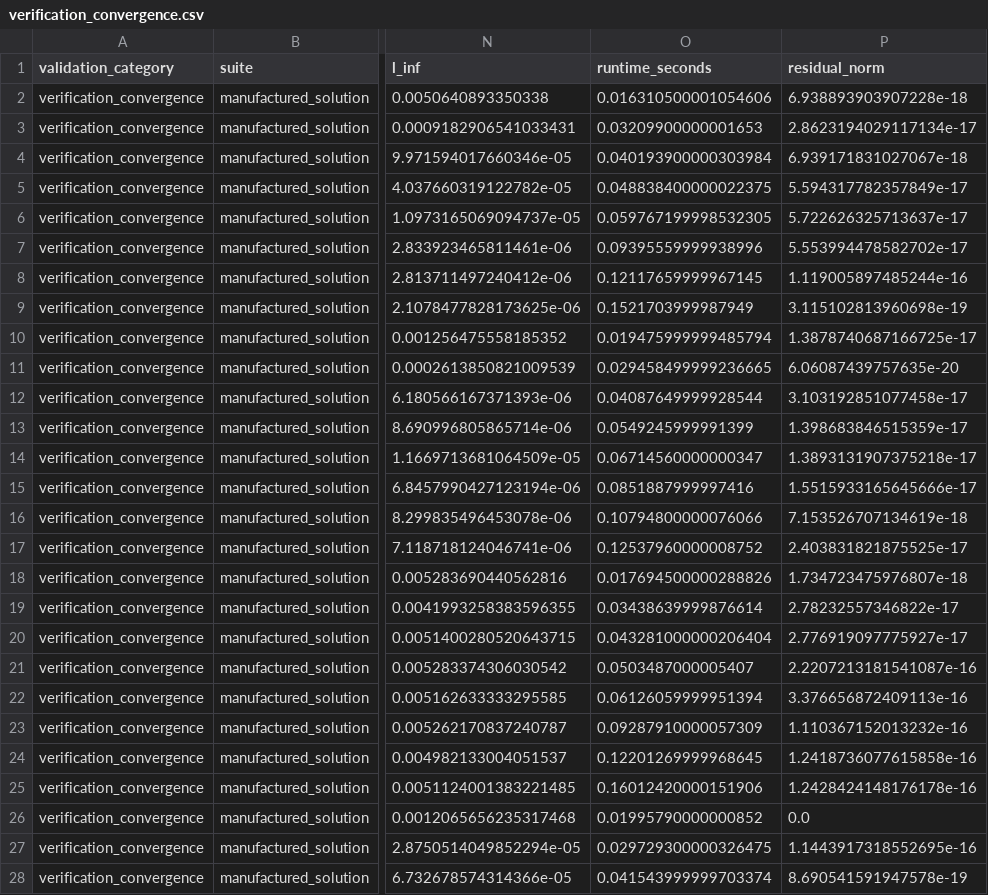
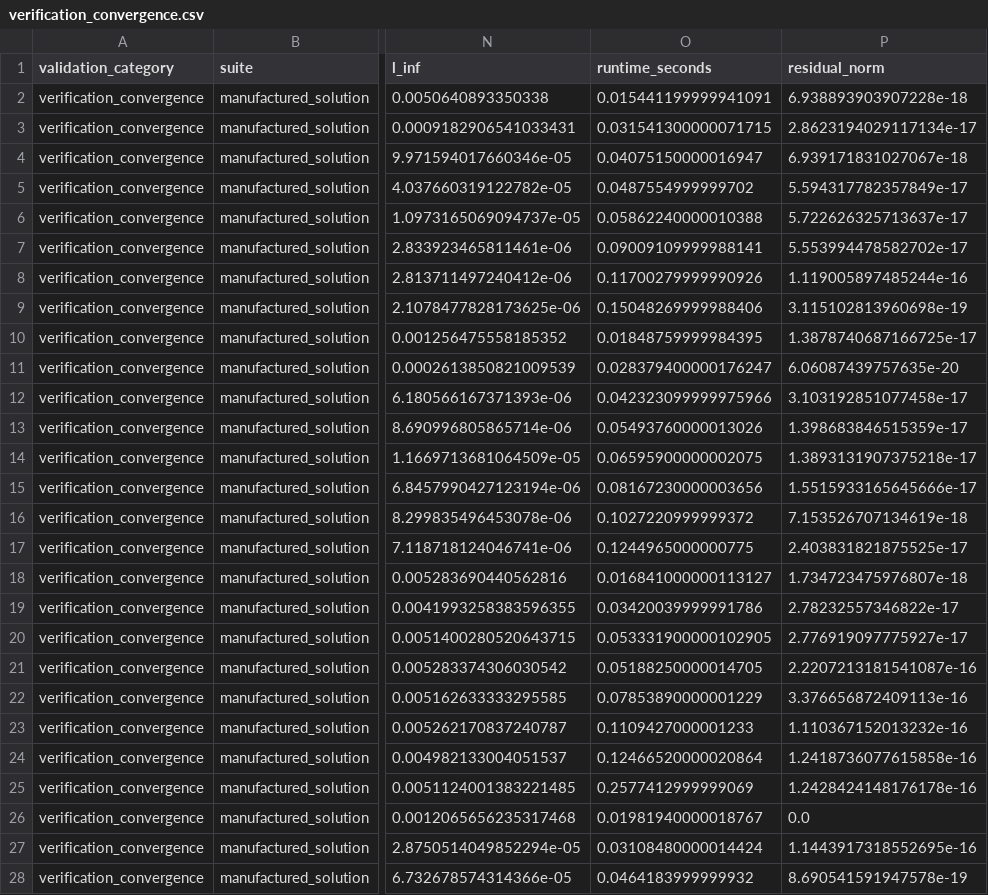
Before and after one commit to Alu-Vidor/ri-mml, a CSV file: benchmarks/results/verification_convergence.csv, drawn as a sheet; only a part is shown, gaps mark what is left out; the diff covers the shown part only; the diff names each change by its address in the sheet, - before the commit and + after, or states it on an @@ line.

```diff
--- a/benchmarks/results/verification_convergence.csv
+++ b/benchmarks/results/verification_convergence.csv
-O2 (runtime_seconds): 0.016310500001054606
+O2 (runtime_seconds): 0.015441199999941091
-O3 (runtime_seconds): 0.03209900000001653
+O3 (runtime_seconds): 0.031541300000071715
-O4 (runtime_seconds): 0.040193900000303984
+O4 (runtime_seconds): 0.04075150000016947
-O5 (runtime_seconds): 0.048838400000022375
+O5 (runtime_seconds): 0.0487554999999702
-O6 (runtime_seconds): 0.059767199998532305
+O6 (runtime_seconds): 0.05862240000010388
-O7 (runtime_seconds): 0.09395559999938996
+O7 (runtime_seconds): 0.09009109999988141
-O8 (runtime_seconds): 0.12117659999967145
+O8 (runtime_seconds): 0.11700279999990926
-O9 (runtime_seconds): 0.1521703999987949
+O9 (runtime_seconds): 0.15048269999988406
-O10 (runtime_seconds): 0.019475999999485794
+O10 (runtime_seconds): 0.01848759999984395
-O11 (runtime_seconds): 0.029458499999236665
+O11 (runtime_seconds): 0.028379400000176247
-O12 (runtime_seconds): 0.04087649999928544
+O12 (runtime_seconds): 0.042323099999975966
-O13 (runtime_seconds): 0.0549245999991399
+O13 (runtime_seconds): 0.05493760000013026
-O14 (runtime_seconds): 0.06714560000000347
+O14 (runtime_seconds): 0.06595900000002075
-O15 (runtime_seconds): 0.0851887999997416
+O15 (runtime_seconds): 0.08167230000003656
-O16 (runtime_seconds): 0.10794800000076066
+O16 (runtime_seconds): 0.1027220999999372
-O17 (runtime_seconds): 0.12537960000008752
+O17 (runtime_seconds): 0.1244965000000775
-O18 (runtime_seconds): 0.017694500000288826
+O18 (runtime_seconds): 0.016841000000113127
-O19 (runtime_seconds): 0.03438639999876614
+O19 (runtime_seconds): 0.03420039999991786
-O20 (runtime_seconds): 0.043281000000206404
+O20 (runtime_seconds): 0.053331900000102905
-O21 (runtime_seconds): 0.0503487000005407
+O21 (runtime_seconds): 0.05188250000014705
-O22 (runtime_seconds): 0.06126059999951394
+O22 (runtime_seconds): 0.07853890000001229
-O23 (runtime_seconds): 0.09287910000057309
+O23 (runtime_seconds): 0.1109427000001233
-O24 (runtime_seconds): 0.12201269999968645
+O24 (runtime_seconds): 0.12466520000020864
-O25 (runtime_seconds): 0.16012420000151906
+O25 (runtime_seconds): 0.2577412999999069
-O26 (runtime_seconds): 0.01995790000000852
+O26 (runtime_seconds): 0.01981940000018767
-O27 (runtime_seconds): 0.029729300000326475
+O27 (runtime_seconds): 0.03108480000014424
-O28 (runtime_seconds): 0.041543999999703374
+O28 (runtime_seconds): 0.0464183999999932
```
Also changed, not shown: 21 edited cells elsewhere in this file, benchmarks/results/verification_exact.csv, 19 other files.
